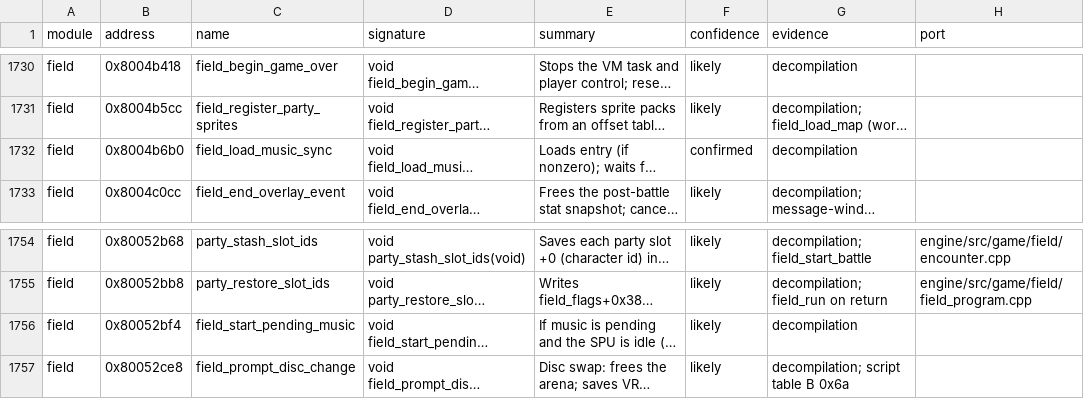
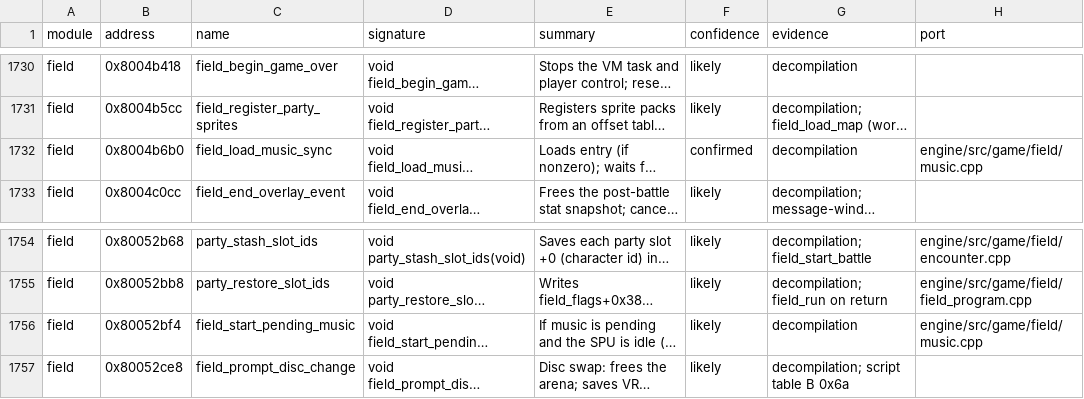
Before and after one commit to IronJade/Shattered-Stars, a CSV file: docs/catalog/functions.csv, drawn as a sheet; only a part is shown, gaps mark what is left out; long unchanged cells end in …; the diff names each change by its address in the sheet, - before the commit and + after, or states it on an @@ line.

```diff
--- a/docs/catalog/functions.csv
+++ b/docs/catalog/functions.csv
-H1732 (port): (empty)
+H1732 (port): engine/src/game/field/music.cpp
-H1756 (port): (empty)
+H1756 (port): engine/src/game/field/music.cpp
```
Also changed, not shown: docs/catalog/globals.csv, 4 other files.
